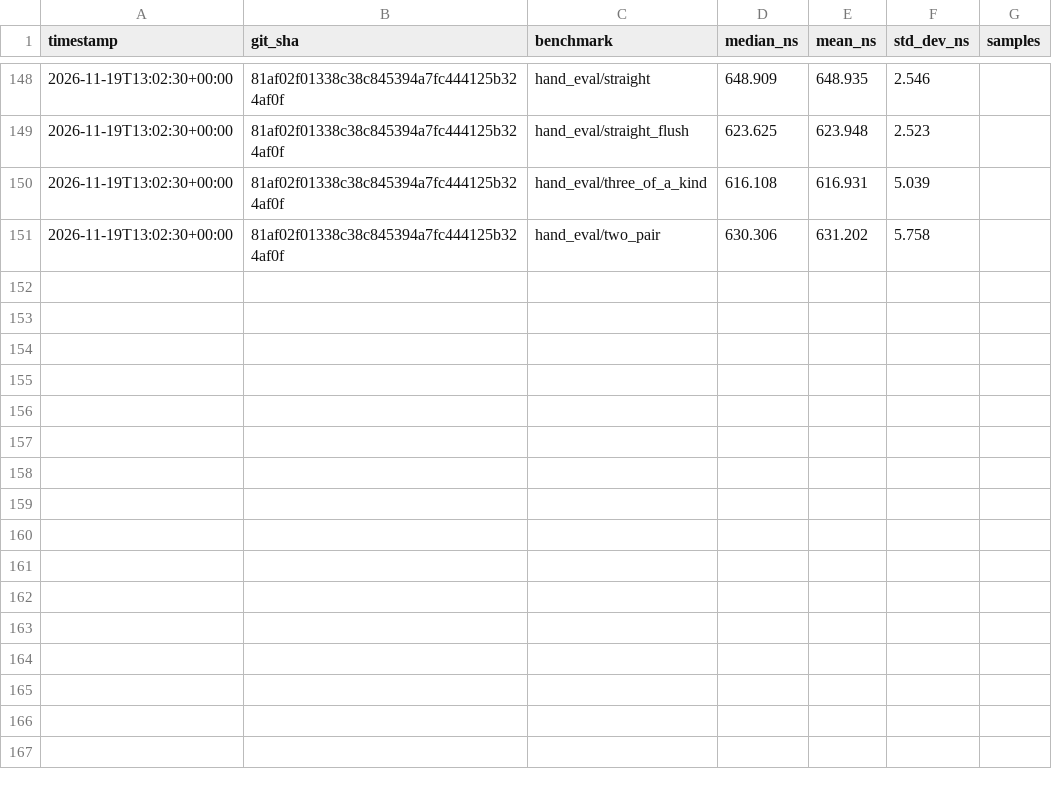
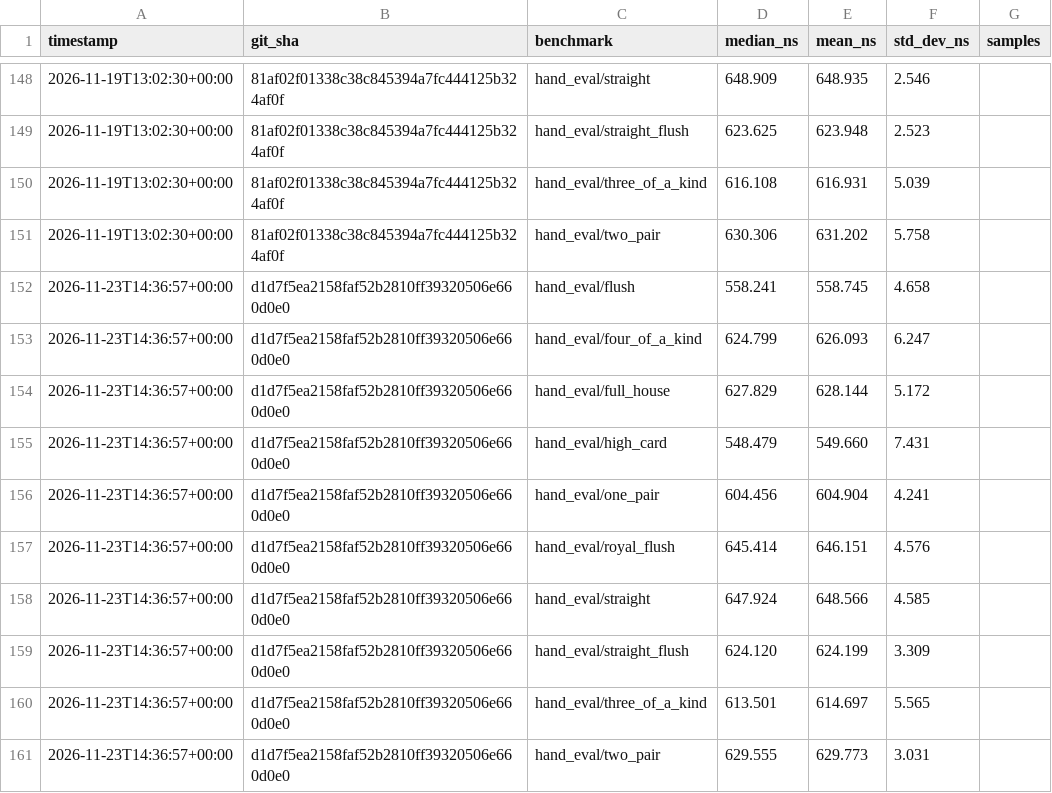
Before and after one commit to HitEmPoka/StellPoker, a CSV file: benchmark_data/hand_evaluator_history.csv, drawn as a sheet; only a part is shown, gaps mark what is left out.

```diff
--- a/benchmark_data/hand_evaluator_history.csv
+++ b/benchmark_data/hand_evaluator_history.csv
@@ -151 +151,11 @@ timestamp,git_sha,benchmark,median_ns,mean_ns,std_dev_ns,samples
 2026-11-19T13:02:30+00:00,81af02f01338c38c845394a7fc444125b324af0f,hand_eval/two_pair,630.306,631.202,5.758,
+2026-11-23T14:36:57+00:00,d1d7f5ea2158faf52b2810ff39320506e660d0e0,hand_eval/flush,558.241,558.745,4.658,
+2026-11-23T14:36:57+00:00,d1d7f5ea2158faf52b2810ff39320506e660d0e0,hand_eval/four_of_a_kind,624.799,626.093,6.247,
+2026-11-23T14:36:57+00:00,d1d7f5ea2158faf52b2810ff39320506e660d0e0,hand_eval/full_house,627.829,628.144,5.172,
+2026-11-23T14:36:57+00:00,d1d7f5ea2158faf52b2810ff39320506e660d0e0,hand_eval/high_card,548.479,549.660,7.431,
+2026-11-23T14:36:57+00:00,d1d7f5ea2158faf52b2810ff39320506e660d0e0,hand_eval/one_pair,604.456,604.904,4.241,
+2026-11-23T14:36:57+00:00,d1d7f5ea2158faf52b2810ff39320506e660d0e0,hand_eval/royal_flush,645.414,646.151,4.576,
+2026-11-23T14:36:57+00:00,d1d7f5ea2158faf52b2810ff39320506e660d0e0,hand_eval/straight,647.924,648.566,4.585,
+2026-11-23T14:36:57+00:00,d1d7f5ea2158faf52b2810ff39320506e660d0e0,hand_eval/straight_flush,624.120,624.199,3.309,
+2026-11-23T14:36:57+00:00,d1d7f5ea2158faf52b2810ff39320506e660d0e0,hand_eval/three_of_a_kind,613.501,614.697,5.565,
+2026-11-23T14:36:57+00:00,d1d7f5ea2158faf52b2810ff39320506e660d0e0,hand_eval/two_pair,629.555,629.773,3.031,
```
